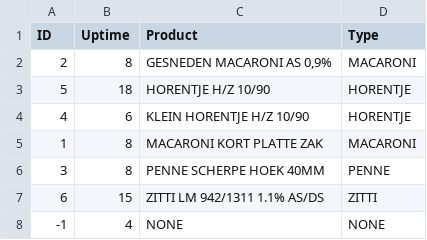
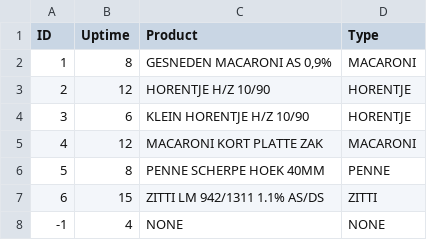
Before and after one commit to shenke93/SchedulingSimulator, a CSV file: ELITEPython/Deliverable/original_data/test_jobInfoProd.csv, drawn as a sheet.

```diff
--- a/ELITEPython/Deliverable/original_data/test_jobInfoProd.csv
+++ b/ELITEPython/Deliverable/original_data/test_jobInfoProd.csv
@@ -1,7 +1,7 @@
 ID,Uptime,Product,Type
-2,8,"GESNEDEN MACARONI AS 0,9%",MACARONI
-5,18,HORENTJE H/Z 10/90,HORENTJE
-4,6,KLEIN HORENTJE H/Z 10/90,HORENTJE
-1,8,MACARONI KORT PLATTE ZAK,MACARONI
-3,8,PENNE SCHERPE HOEK 40MM,PENNE
+1,8,"GESNEDEN MACARONI AS 0,9%",MACARONI
+2,12,HORENTJE H/Z 10/90,HORENTJE
+3,6,KLEIN HORENTJE H/Z 10/90,HORENTJE
+4,12,MACARONI KORT PLATTE ZAK,MACARONI
+5,8,PENNE SCHERPE HOEK 40MM,PENNE
 6,15,ZITTI LM 942/1311 1.1% AS/DS,ZITTI
```
Also changed, not shown: ELITEPython/Deliverable/executionRecords.csv, ELITEPython/Deliverable/originalRecords.csv, 9 other files.
